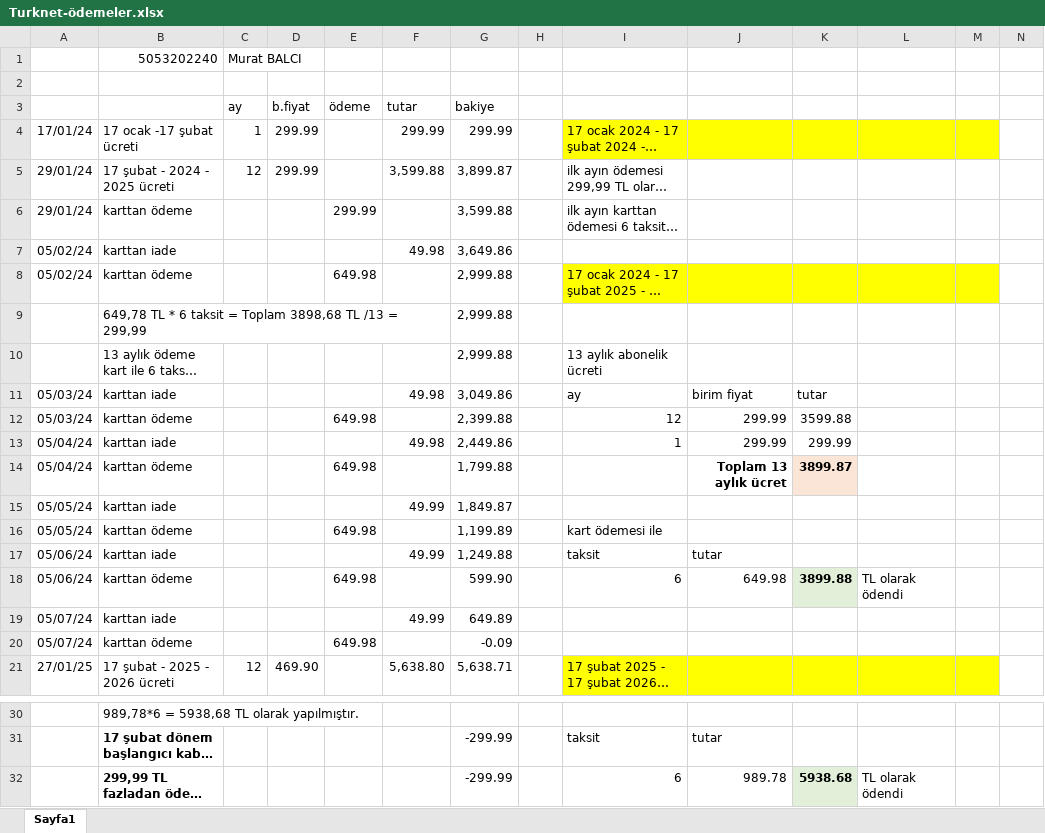
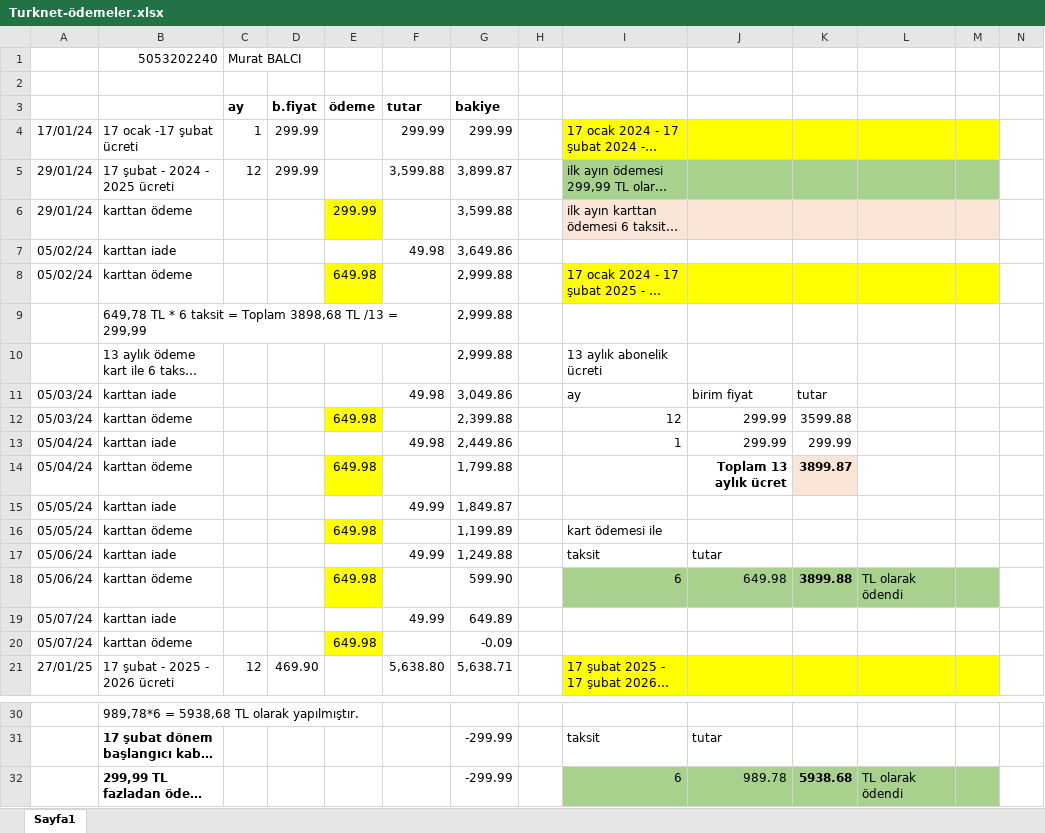
Before and after one commit to roboturx/jcts, an Excel workbook: GarantiTakip/tukNETinternet/Turknet-ödemeler.xlsx, sheet Sayfa1, drawn as a sheet; only a part is shown, gaps mark what is left out; long unchanged cells end in …; values as stored, in another font and other column widths than the file's, no borders; the diff names each change by its address in the sheet, - before the commit and + after, or states it on an @@ line.

```diff
--- a/GarantiTakip/tukNETinternet/Turknet-ödemeler.xlsx (sheet Sayfa1)
+++ b/GarantiTakip/tukNETinternet/Turknet-ödemeler.xlsx (sheet Sayfa1)
-C3:G3 bold: off
+C3:G3 bold: on
-I5:M5 fill: none
+I5:M5 fill: #A9D18E
-E6 fill: none
+E6 fill: #FFFF00
-I6:M6 fill: none
+I6:M6 fill: #FBE5D6
-E8 fill: none
+E8 fill: #FFFF00
-E12 fill: none
+E12 fill: #FFFF00
-E14 fill: none
+E14 fill: #FFFF00
-E16 fill: none
+E16 fill: #FFFF00
-E18 fill: none
+E18 fill: #FFFF00
-I18:J18 fill: none
+I18:J18 fill: #A9D18E
-K18 fill: #E2F0D9
+K18 fill: #A9D18E
-L18:M18 fill: none
+L18:M18 fill: #A9D18E
-E20 fill: none
+E20 fill: #FFFF00
-I32:J32 fill: none
+I32:J32 fill: #A9D18E
-K32 fill: #E2F0D9
+K32 fill: #A9D18E
-L32:M32 fill: none
+L32:M32 fill: #A9D18E
```
Also changed, not shown: 13 other files.
